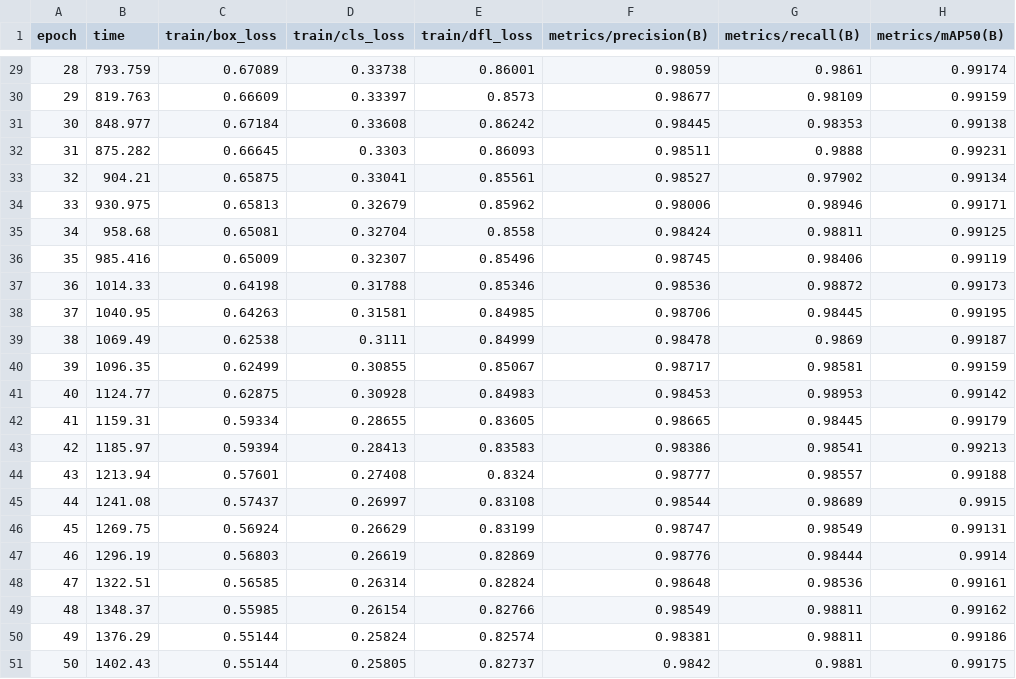
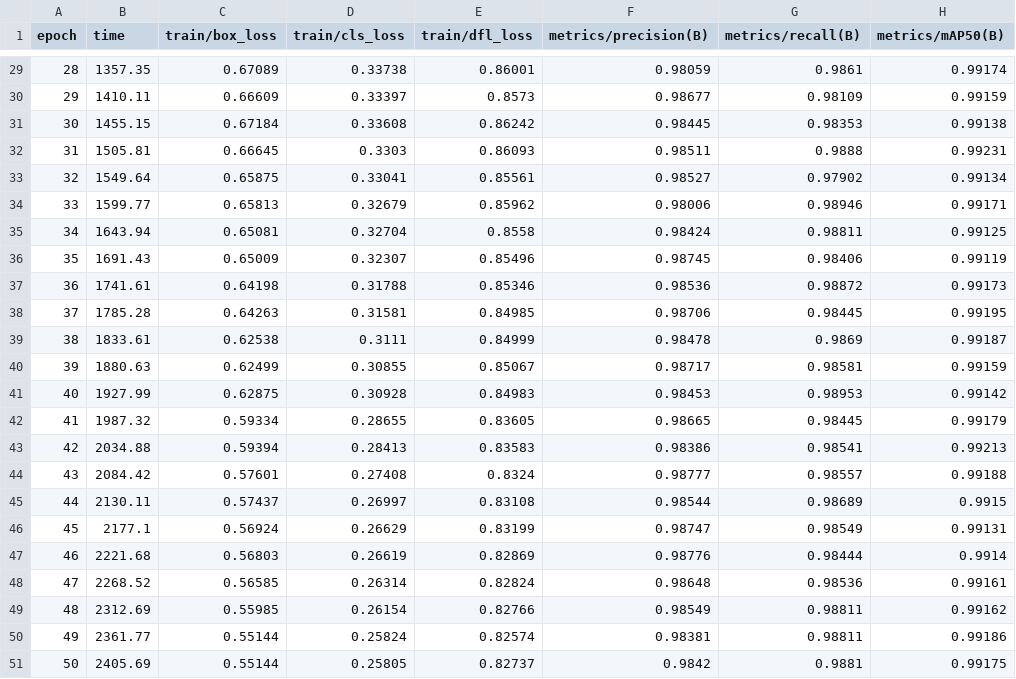
Before and after one commit to reev1l/ai_learn, a CSV file: lab3/runs/detect/runs/lab3/airplane_yolov8s/results.csv, drawn as a sheet; only a part is shown, gaps mark what is left out; the diff covers the shown part only; the diff names each change by its address in the sheet, - before the commit and + after, or states it on an @@ line.

```diff
--- a/lab3/runs/detect/runs/lab3/airplane_yolov8s/results.csv
+++ b/lab3/runs/detect/runs/lab3/airplane_yolov8s/results.csv
-B29 (time): 793.759
+B29 (time): 1357.35
-B30 (time): 819.763
+B30 (time): 1410.11
-B31 (time): 848.977
+B31 (time): 1455.15
-B32 (time): 875.282
+B32 (time): 1505.81
-B33 (time): 904.21
+B33 (time): 1549.64
-B34 (time): 930.975
+B34 (time): 1599.77
-B35 (time): 958.68
+B35 (time): 1643.94
-B36 (time): 985.416
+B36 (time): 1691.43
-B37 (time): 1014.33
+B37 (time): 1741.61
-B38 (time): 1040.95
+B38 (time): 1785.28
-B39 (time): 1069.49
+B39 (time): 1833.61
-B40 (time): 1096.35
+B40 (time): 1880.63
-B41 (time): 1124.77
+B41 (time): 1927.99
-B42 (time): 1159.31
+B42 (time): 1987.32
-B43 (time): 1185.97
+B43 (time): 2034.88
-B44 (time): 1213.94
+B44 (time): 2084.42
-B45 (time): 1241.08
+B45 (time): 2130.11
-B46 (time): 1269.75
+B46 (time): 2177.1
-B47 (time): 1296.19
+B47 (time): 2221.68
-B48 (time): 1322.51
+B48 (time): 2268.52
-B49 (time): 1348.37
+B49 (time): 2312.69
-B50 (time): 1376.29
+B50 (time): 2361.77
-B51 (time): 1402.43
+B51 (time): 2405.69
```
Also changed, not shown: 27 edited cells elsewhere in this file, 4 other files.
